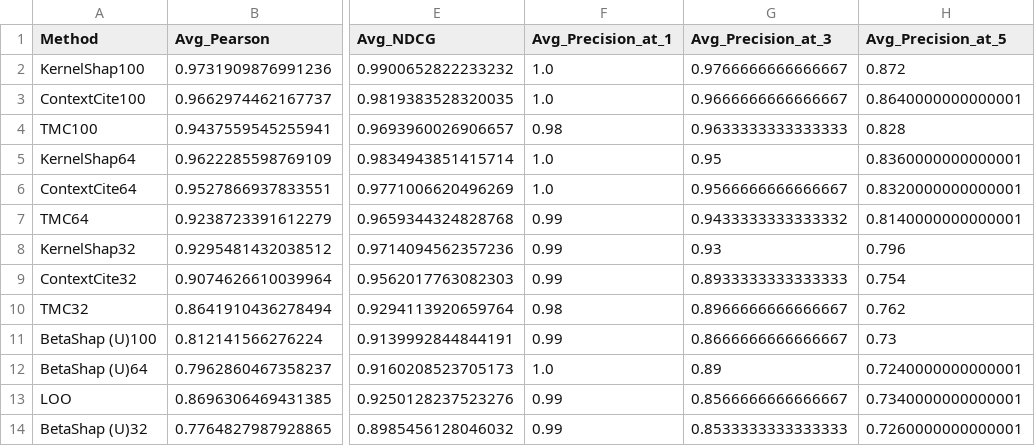
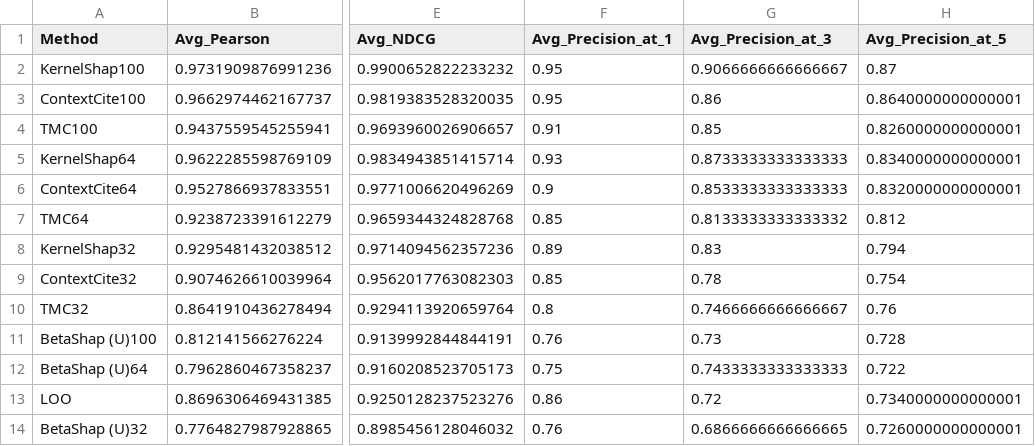
Before and after one commit to iNema9590/LLMX, a CSV file: Experiment_data/BIOASK/Qwen2.5-3B-Instruct/SHUFFLE_shapley_rag_experiment_summary3bcp.csv, drawn as a sheet; only a part is shown, gaps mark what is left out; the diff names each change by its address in the sheet, - before the commit and + after, or states it on an @@ line.

```diff
--- a/Experiment_data/BIOASK/Qwen2.5-3B-Instruct/SHUFFLE_shapley_rag_experiment_summary3bcp.csv
+++ b/Experiment_data/BIOASK/Qwen2.5-3B-Instruct/SHUFFLE_shapley_rag_experiment_summary3bcp.csv
-F2:F3 (Avg_Precision_at_1): 1.0
+F2:F3 (Avg_Precision_at_1): 0.95
-G2 (Avg_Precision_at_3): 0.9766666666666667
+G2 (Avg_Precision_at_3): 0.9066666666666667
-H2 (Avg_Precision_at_5): 0.872
+H2 (Avg_Precision_at_5): 0.87
-G3 (Avg_Precision_at_3): 0.9666666666666667
+G3 (Avg_Precision_at_3): 0.86
-F4 (Avg_Precision_at_1): 0.98
+F4 (Avg_Precision_at_1): 0.91
-G4 (Avg_Precision_at_3): 0.9633333333333333
+G4 (Avg_Precision_at_3): 0.85
-H4 (Avg_Precision_at_5): 0.828
+H4 (Avg_Precision_at_5): 0.8260000000000001
-F5 (Avg_Precision_at_1): 1.0
+F5 (Avg_Precision_at_1): 0.93
-G5 (Avg_Precision_at_3): 0.95
+G5 (Avg_Precision_at_3): 0.8733333333333333
-H5 (Avg_Precision_at_5): 0.8360000000000001
+H5 (Avg_Precision_at_5): 0.8340000000000001
-F6 (Avg_Precision_at_1): 1.0
+F6 (Avg_Precision_at_1): 0.9
-G6 (Avg_Precision_at_3): 0.9566666666666667
+G6 (Avg_Precision_at_3): 0.8533333333333333
-F7 (Avg_Precision_at_1): 0.99
+F7 (Avg_Precision_at_1): 0.85
-G7 (Avg_Precision_at_3): 0.9433333333333332
+G7 (Avg_Precision_at_3): 0.8133333333333332
-H7 (Avg_Precision_at_5): 0.8140000000000001
+H7 (Avg_Precision_at_5): 0.812
-F8 (Avg_Precision_at_1): 0.99
+F8 (Avg_Precision_at_1): 0.89
-G8 (Avg_Precision_at_3): 0.93
+G8 (Avg_Precision_at_3): 0.83
-H8 (Avg_Precision_at_5): 0.796
+H8 (Avg_Precision_at_5): 0.794
-F9 (Avg_Precision_at_1): 0.99
+F9 (Avg_Precision_at_1): 0.85
-G9 (Avg_Precision_at_3): 0.8933333333333333
+G9 (Avg_Precision_at_3): 0.78
-F10 (Avg_Precision_at_1): 0.98
+F10 (Avg_Precision_at_1): 0.8
-G10 (Avg_Precision_at_3): 0.8966666666666667
+G10 (Avg_Precision_at_3): 0.7466666666666667
-H10 (Avg_Precision_at_5): 0.762
+H10 (Avg_Precision_at_5): 0.76
-F11 (Avg_Precision_at_1): 0.99
+F11 (Avg_Precision_at_1): 0.76
-G11 (Avg_Precision_at_3): 0.8666666666666667
+G11 (Avg_Precision_at_3): 0.73
-H11 (Avg_Precision_at_5): 0.73
+H11 (Avg_Precision_at_5): 0.728
-F12 (Avg_Precision_at_1): 1.0
+F12 (Avg_Precision_at_1): 0.75
-G12 (Avg_Precision_at_3): 0.89
+G12 (Avg_Precision_at_3): 0.7433333333333333
-H12 (Avg_Precision_at_5): 0.7240000000000001
+H12 (Avg_Precision_at_5): 0.722
-F13 (Avg_Precision_at_1): 0.99
+F13 (Avg_Precision_at_1): 0.86
-G13 (Avg_Precision_at_3): 0.8566666666666667
+G13 (Avg_Precision_at_3): 0.72
-F14 (Avg_Precision_at_1): 0.99
+F14 (Avg_Precision_at_1): 0.76
-G14 (Avg_Precision_at_3): 0.8533333333333333
+G14 (Avg_Precision_at_3): 0.6866666666666665
```
Also changed, not shown: Experiment_data/BIOASK/Llama-3.1-8B-Instruct/SHUFFLE_shapley_rag_experiment_summary3bcp.csv, Experiment_data/BIOASK/Qwen2.5-3B-Instruct/SHUFFLE_shapley_rag_experiment_details3bcp.csv, 37 other files.
